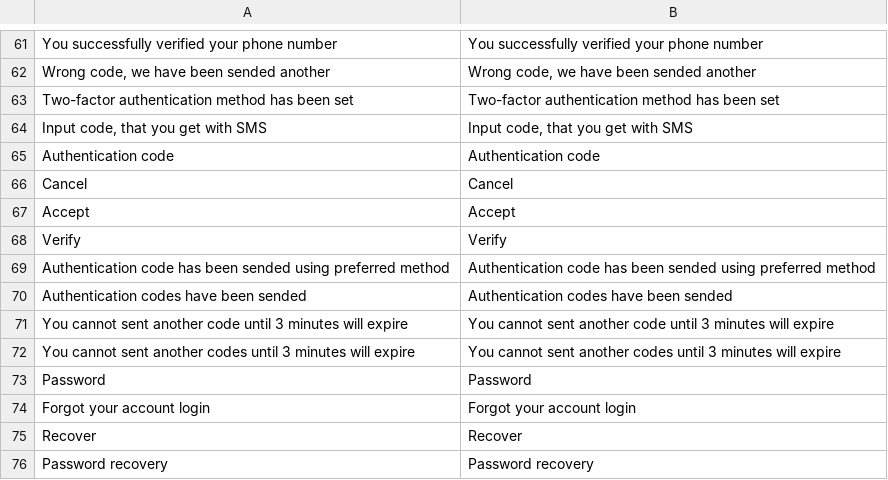
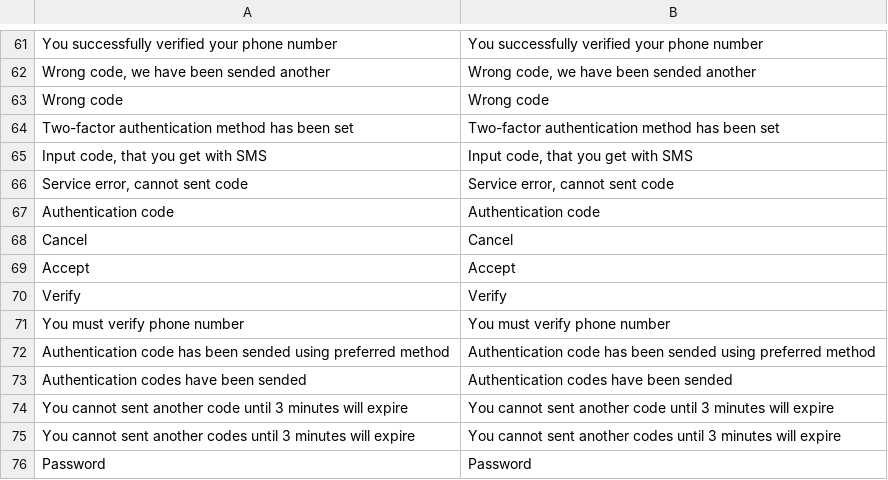
Before and after one commit to aliimran84/cryptaur-web-server, a CSV file: core/engine/translations/en.csv, drawn as a sheet; only a part is shown, gaps mark what is left out; the shorter side is filled out with more unchanged rows; the diff names each change by its address in the sheet, - before the commit and + after, or states it on an @@ line.

```diff
--- a/core/engine/translations/en.csv
+++ b/core/engine/translations/en.csv
+row 63: Wrong code | Wrong code
+row 66: Service error, cannot sent code | Service error, cannot sent code
+row 71: You must verify phone number | You must verify phone number
```
Also changed, not shown: core/engine/translations/ru.csv, 3 other files.
